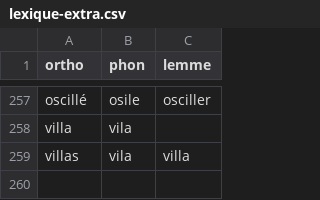
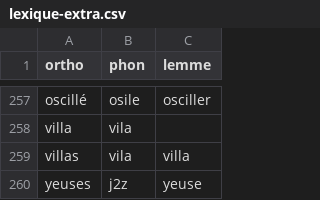
Before and after one commit to v-gb/ortografe, a CSV file: data/homemade/lexique-extra.csv, drawn as a sheet; only a part is shown, gaps mark what is left out; the diff names each change by its address in the sheet, - before the commit and + after, or states it on an @@ line.

```diff
--- a/data/homemade/lexique-extra.csv
+++ b/data/homemade/lexique-extra.csv
+row 260: yeuses | j2z | yeuse
```
Also changed, not shown: data/homemade/dict-erofa-ext.csv, data/lexique/1990.csv, 2 other files.
